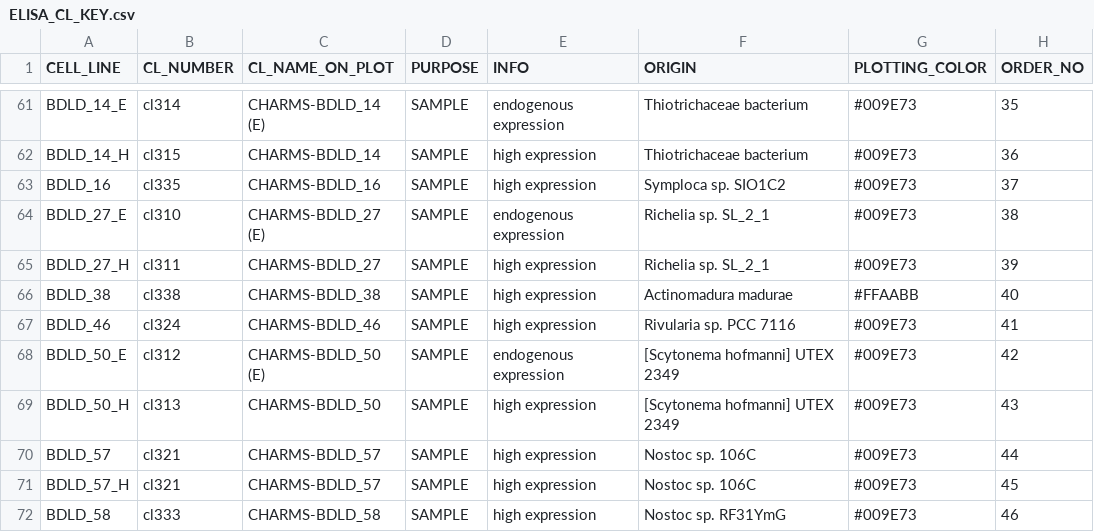
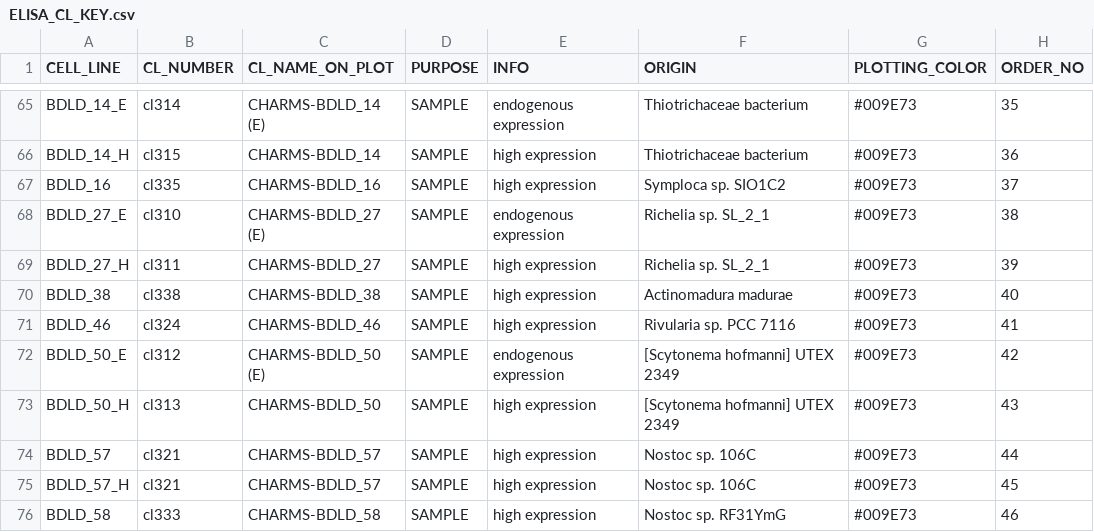
Before and after one commit to tlobnow/coding_universe, a CSV file: ELISA_CL_KEY.csv, drawn as a sheet; only a part is shown, gaps mark what is left out; the diff covers the shown part only.

```diff
--- a/ELISA_CL_KEY.csv
+++ b/ELISA_CL_KEY.csv
@@ -65,3 +69,3 @@ BDLD_27_E,cl310,CHARMS-BDLD_27 (E),SAMPLE,endogenous expression,Richelia sp. SL_
 BDLD_27_H,cl311,CHARMS-BDLD_27,SAMPLE,high expression,Richelia sp. SL_2_1,#009E73,39
-BDLD_38,cl338,CHARMS-BDLD_38,SAMPLE,high expression,Actinomadura madurae,#FFAABB,40
+BDLD_38,cl338,CHARMS-BDLD_38,SAMPLE,high expression,Actinomadura madurae,#009E73,40
 BDLD_46,cl324,CHARMS-BDLD_46,SAMPLE,high expression,Rivularia sp. PCC 7116,#009E73,41
```
Also changed, not shown: 4 added rows and 12 edited cells elsewhere in this file.
